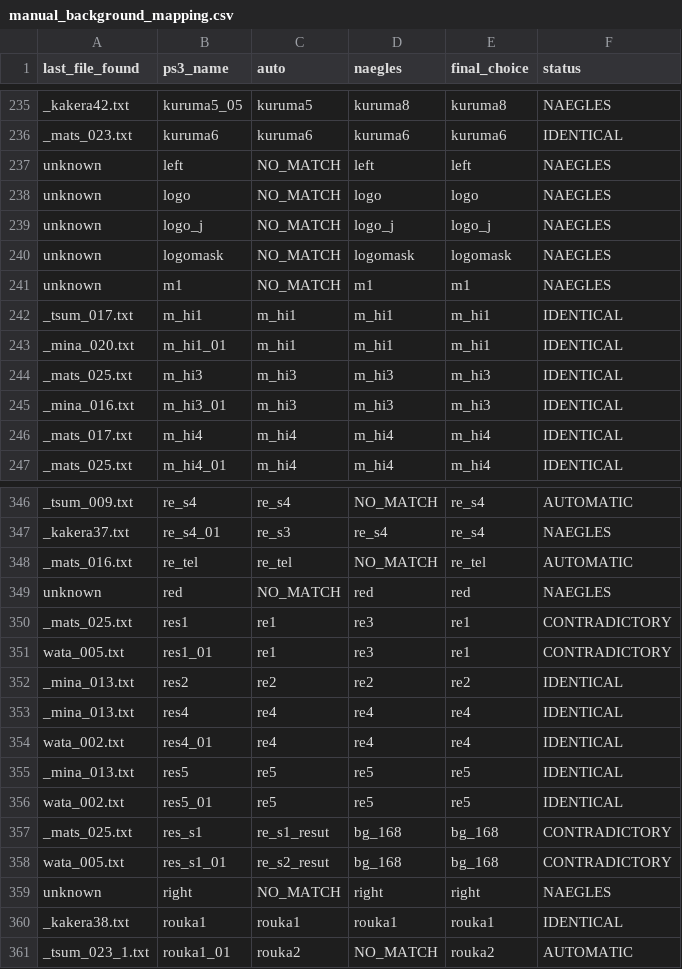
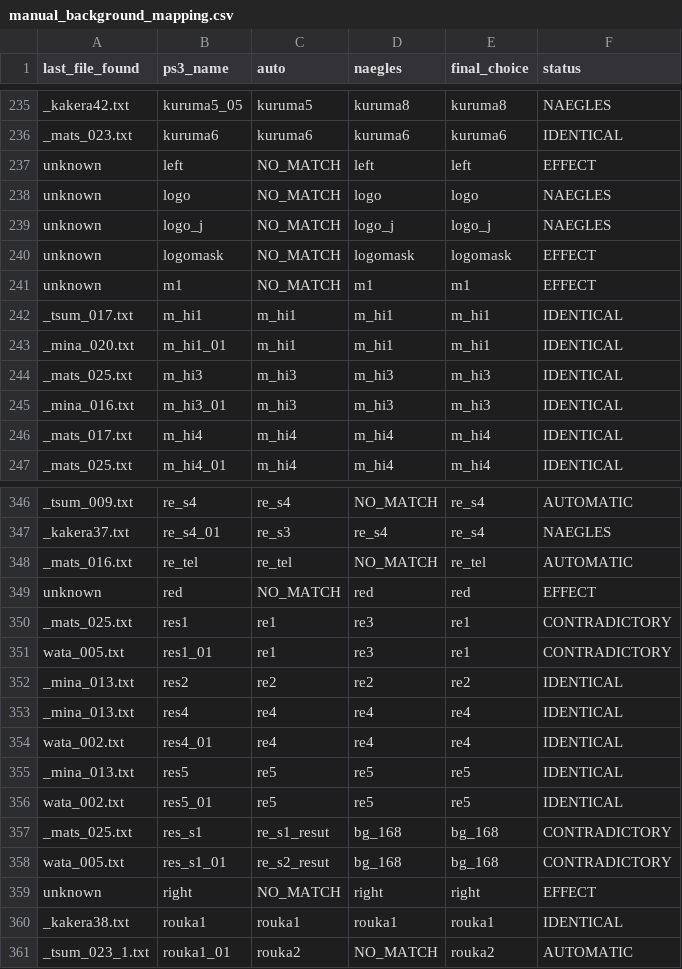
Before and after one commit to drojf/match_higurashi_scripts, a CSV file: background_matching/manual_background_mapping.csv, drawn as a sheet; only a part is shown, gaps mark what is left out; the diff covers the shown part only.

Commit message:
Mark more effect images

```diff
--- a/background_matching/manual_background_mapping.csv
+++ b/background_matching/manual_background_mapping.csv
@@ -236,7 +236,7 @@ _kakera42.txt,kuruma5_05,kuruma5,kuruma8,kuruma8,NAEGLES
 _mats_023.txt,kuruma6,kuruma6,kuruma6,kuruma6,IDENTICAL
-unknown,left,NO_MATCH,left,left,NAEGLES
+unknown,left,NO_MATCH,left,left,EFFECT
 unknown,logo,NO_MATCH,logo,logo,NAEGLES
 unknown,logo_j,NO_MATCH,logo_j,logo_j,NAEGLES
-unknown,logomask,NO_MATCH,logomask,logomask,NAEGLES
-unknown,m1,NO_MATCH,m1,m1,NAEGLES
+unknown,logomask,NO_MATCH,logomask,logomask,EFFECT
+unknown,m1,NO_MATCH,m1,m1,EFFECT
 _tsum_017.txt,m_hi1,m_hi1,m_hi1,m_hi1,IDENTICAL
@@ -348,3 +348,3 @@ _kakera37.txt,re_s4_01,re_s3,re_s4,re_s4,NAEGLES
 _mats_016.txt,re_tel,re_tel,NO_MATCH,re_tel,AUTOMATIC
-unknown,red,NO_MATCH,red,red,NAEGLES
+unknown,red,NO_MATCH,red,red,EFFECT
 _mats_025.txt,res1,re1,re3,re1,CONTRADICTORY
@@ -358,3 +358,3 @@ _mats_025.txt,res_s1,re_s1_resut,bg_168,bg_168,CONTRADICTORY
 wata_005.txt,res_s1_01,re_s2_resut,bg_168,bg_168,CONTRADICTORY
-unknown,right,NO_MATCH,right,right,NAEGLES
+unknown,right,NO_MATCH,right,right,EFFECT
 _kakera38.txt,rouka1,rouka1,rouka1,rouka1,IDENTICAL
```
Also changed, not shown: 12 edited cells elsewhere in this file, background_matching/manual_bg_map_paths_generated.csv.
